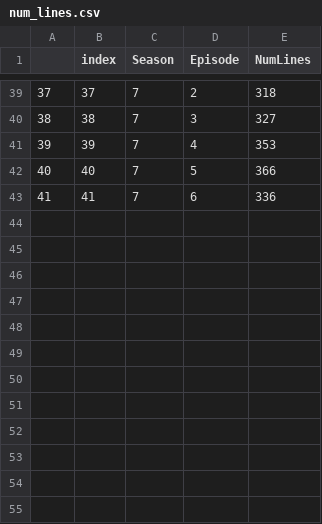
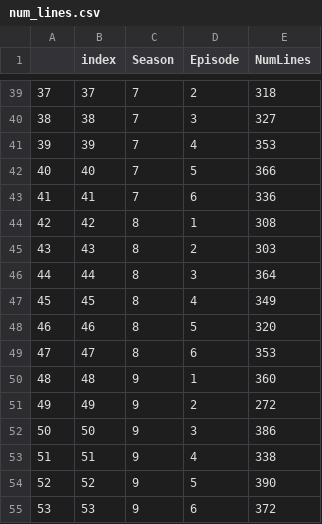
Before and after one commit to Poc275/peep-show-viz, a CSV file: public/data/stats/num_lines.csv, drawn as a sheet; only a part is shown, gaps mark what is left out.

```diff
--- a/public/data/stats/num_lines.csv
+++ b/public/data/stats/num_lines.csv
@@ -43 +43,13 @@
 41,41,7,6,336
+42,42,8,1,308
+43,43,8,2,303
+44,44,8,3,364
+45,45,8,4,349
+46,46,8,5,320
+47,47,8,6,353
+48,48,9,1,360
+49,49,9,2,272
+50,50,9,3,386
+51,51,9,4,338
+52,52,9,5,390
+53,53,9,6,372
```
Also changed, not shown: public/data/stats/swears.csv, 4 other files.
